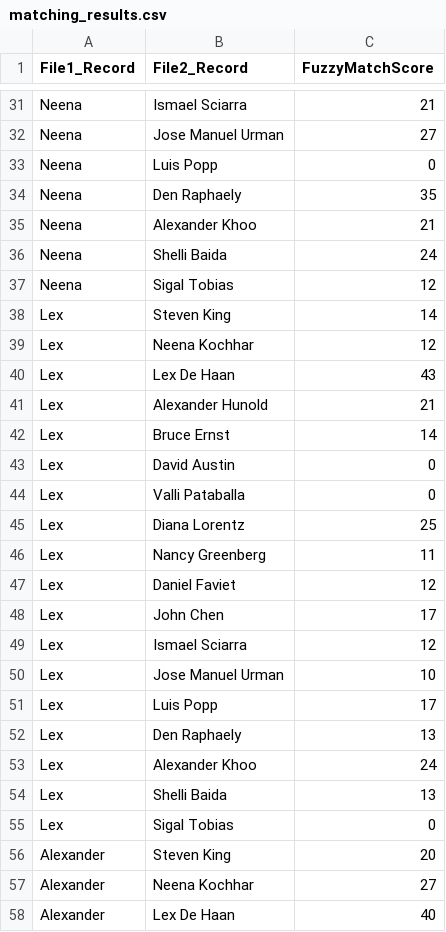
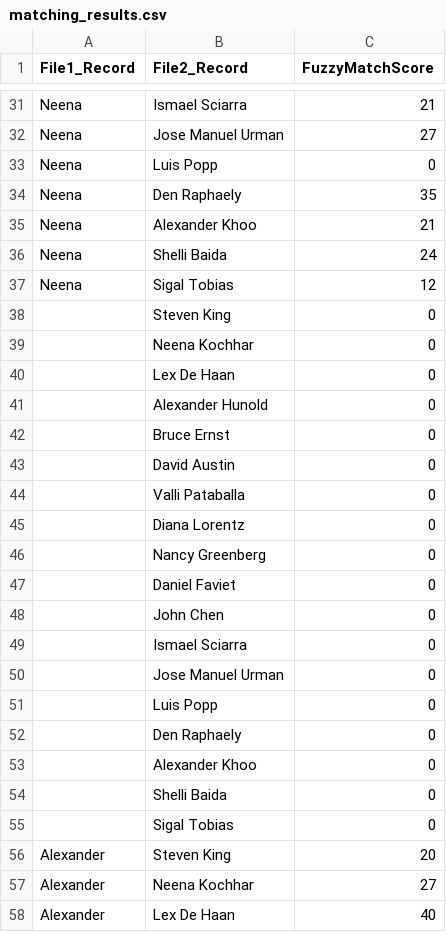
Before and after one commit to AmuthesWaran/python-complete, a CSV file: matching_results.csv, drawn as a sheet; only a part is shown, gaps mark what is left out.

```diff
--- a/matching_results.csv
+++ b/matching_results.csv
@@ -37,20 +37,20 @@ Neena,Shelli Baida,24
 Neena,Sigal Tobias,12
-Lex,Steven King,14
-Lex,Neena Kochhar,12
-Lex,Lex De Haan,43
-Lex,Alexander Hunold,21
-Lex,Bruce Ernst,14
-Lex,David Austin,0
-Lex,Valli Pataballa,0
-Lex,Diana Lorentz,25
-Lex,Nancy Greenberg,11
-Lex,Daniel Faviet,12
-Lex,John Chen,17
-Lex,Ismael Sciarra,12
-Lex,Jose Manuel Urman,10
-Lex,Luis Popp,17
-Lex,Den Raphaely,13
-Lex,Alexander Khoo,24
-Lex,Shelli Baida,13
-Lex,Sigal Tobias,0
+,Steven King,0
+,Neena Kochhar,0
+,Lex De Haan,0
+,Alexander Hunold,0
+,Bruce Ernst,0
+,David Austin,0
+,Valli Pataballa,0
+,Diana Lorentz,0
+,Nancy Greenberg,0
+,Daniel Faviet,0
+,John Chen,0
+,Ismael Sciarra,0
+,Jose Manuel Urman,0
+,Luis Popp,0
+,Den Raphaely,0
+,Alexander Khoo,0
+,Shelli Baida,0
+,Sigal Tobias,0
 Alexander,Steven King,20
```
Also changed, not shown: 2 other files.
